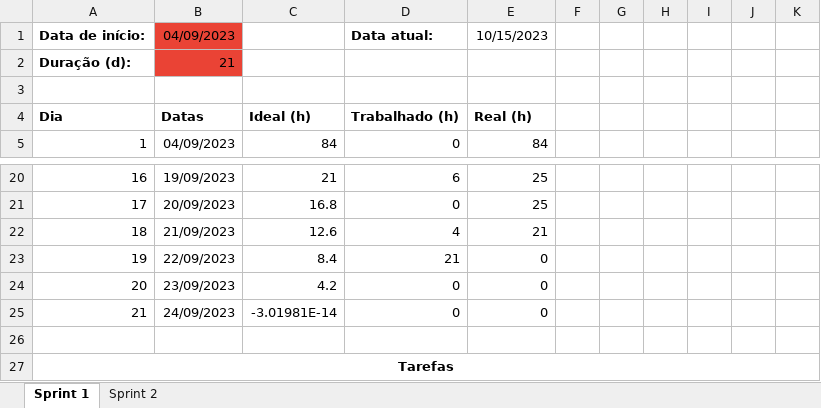
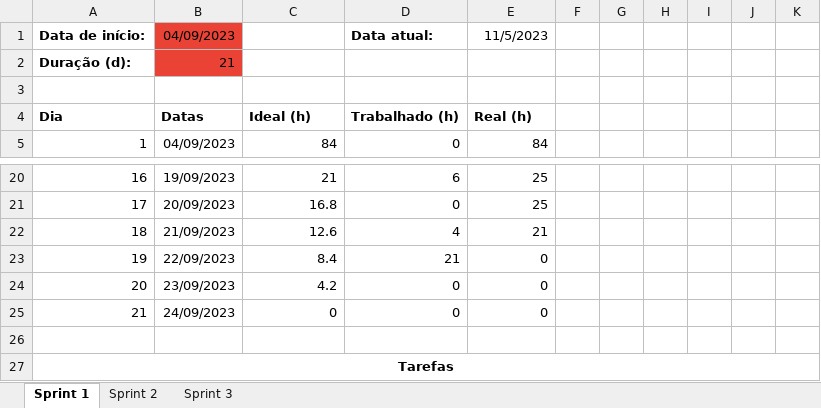
Before and after one commit to Equipe-CodeLand/API-2023.2, an Excel workbook: docs/Burndown.xlsx, sheet Sprint 1, drawn as a sheet; only a part is shown, gaps mark what is left out; values as stored, in another font and other column widths than the file's, no borders; charts and pictures and conditional formats not drawn; the diff names each change by its address in the sheet, - before the commit and + after, or states it on an @@ line.

Commit message:
colocando o burndown da 3° sprint

```diff
--- a/docs/Burndown.xlsx (sheet Sprint 1)
+++ b/docs/Burndown.xlsx (sheet Sprint 1)
+sheet tab: Sprint 3
-E1: 10/15/2023
+E1: 11/5/2023
-C25: -3.01981E-14
+C25: 0
```
Also changed, not shown: sheet Sprint 2, charts or pictures.
